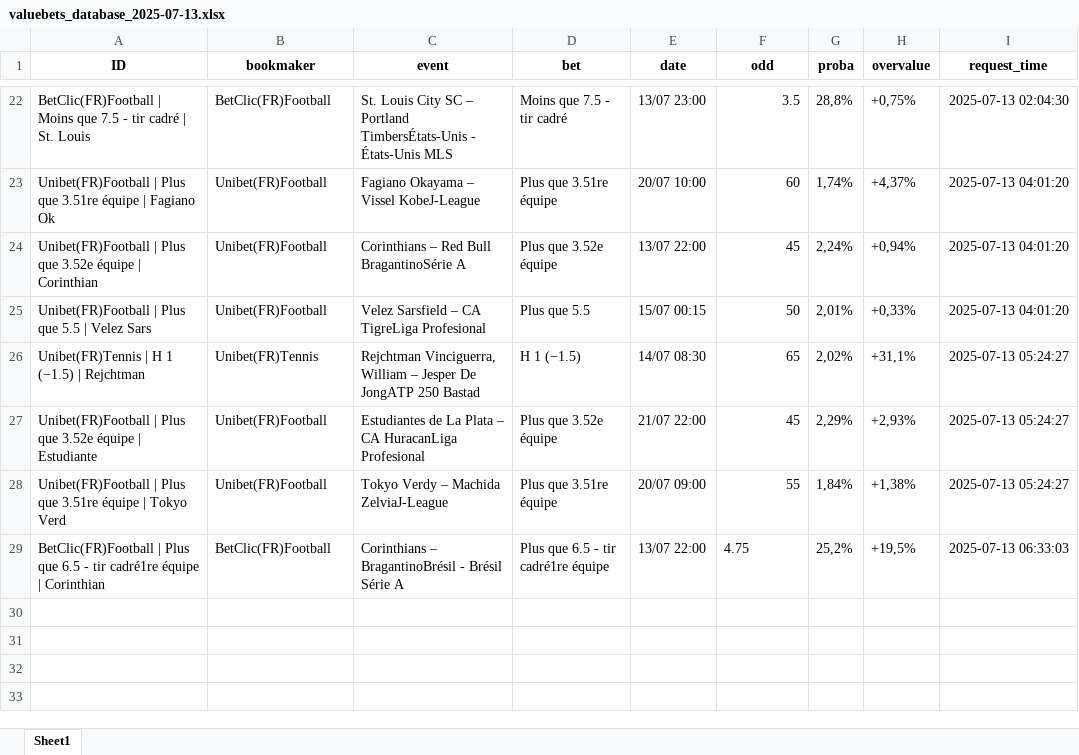
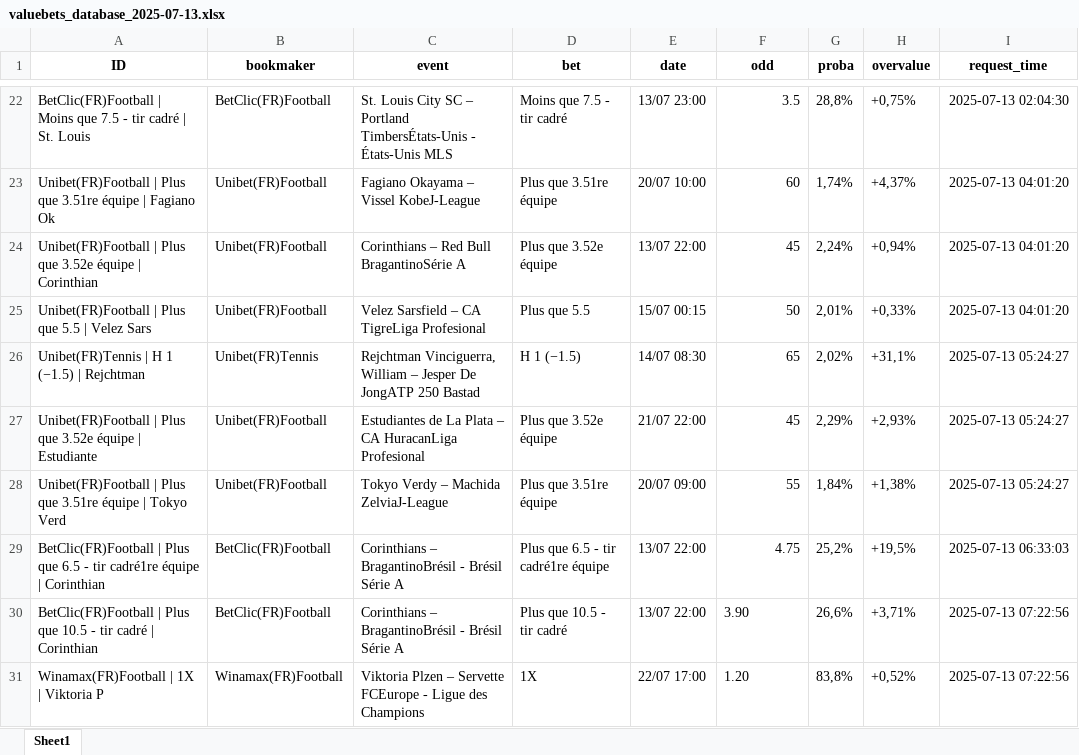
Before and after one commit to mdujardin3007/betting_scrapping, an Excel workbook: data/valuebets_database_2025-07-13.xlsx, sheet Sheet1, drawn as a sheet; only a part is shown, gaps mark what is left out; values as stored, in another font and other column widths than the file's, no borders; the diff names each change by its address in the sheet, - before the commit and + after, or states it on an @@ line.

Commit message:
Mise à jour des données valuebets

```diff
--- a/data/valuebets_database_2025-07-13.xlsx (sheet Sheet1)
+++ b/data/valuebets_database_2025-07-13.xlsx (sheet Sheet1)
-F29 alignment: left
+F29 alignment: right
+row 30: BetClic(FR)Football | Plus que 10.5 - tir cadré | Corinthian | BetClic(FR)Football | Corinthians – BragantinoBrésil - Brésil Série A | Plus que 10.5 - tir cadré | 13/07 22:00 | 3.90 | 26,6% | +3,71% | 2025-07-13 07:22:56
+row 31: Winamax(FR)Football | 1X | Viktoria P | Winamax(FR)Football | Viktoria Plzen – Servette FCEurope - Ligue des Champions | 1X | 22/07 17:00 | 1.20 | 83,8% | +0,52% | 2025-07-13 07:22:56
```
